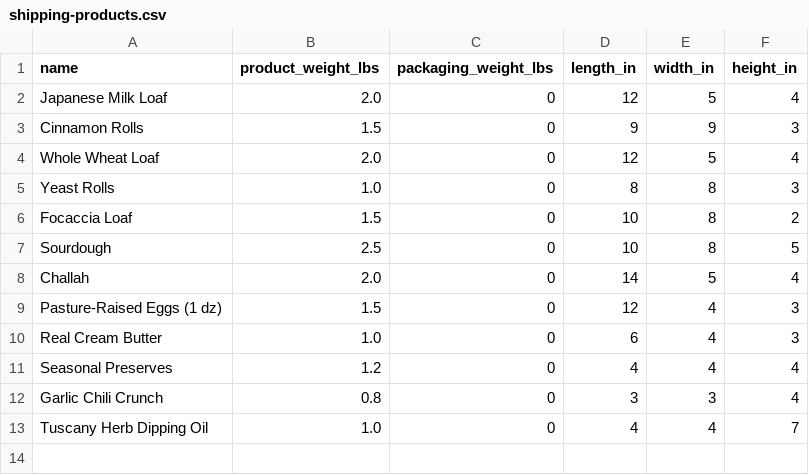
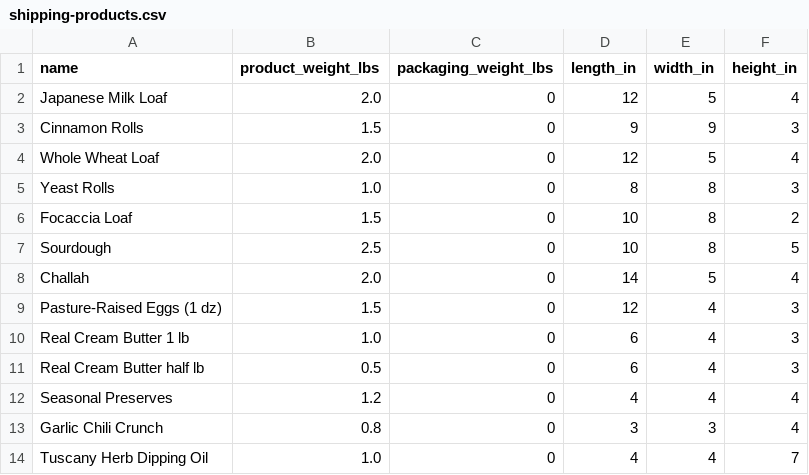
Before and after one commit to behindhappyfaces/ecommerce, a CSV file: shipping-products.csv, drawn as a sheet.

```diff
--- a/shipping-products.csv
+++ b/shipping-products.csv
@@ -9,3 +9,4 @@ Challah,2.0,0,14,5,4
 Pasture-Raised Eggs (1 dz),1.5,0,12,4,3
-Real Cream Butter,1.0,0,6,4,3
+Real Cream Butter 1 lb,1.0,0,6,4,3
+Real Cream Butter half lb,0.5,0,6,4,3
 Seasonal Preserves,1.2,0,4,4,4
```
Also changed, not shown: 4 other files.
